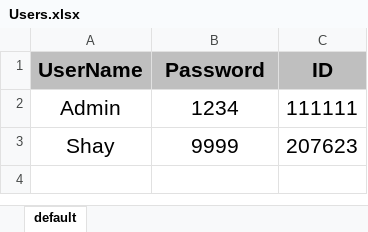
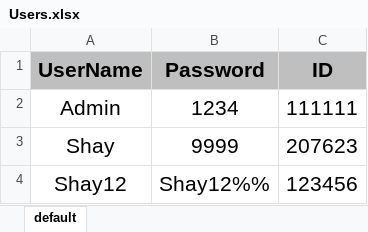
Before and after one commit to Shayhha/ProjectTesting, an Excel workbook: ProjectTesting/Excel/Users.xlsx, sheet default, drawn as a sheet; values as stored, in another font and other column widths than the file's, no borders; the diff names each change by its address in the sheet, - before the commit and + after, or states it on an @@ line.

```diff
--- a/ProjectTesting/Excel/Users.xlsx (sheet default)
+++ b/ProjectTesting/Excel/Users.xlsx (sheet default)
+row 4: Shay12 | Shay12%% | 123456
```
Also changed, not shown: ProjectTesting/Excel/Database.xlsx, 5 other files.
